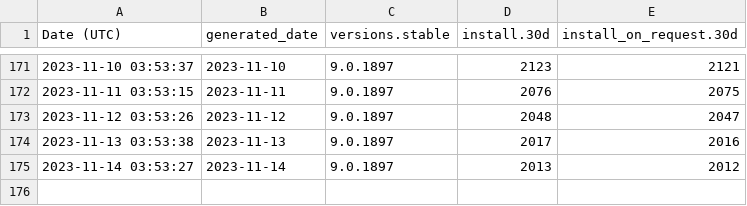
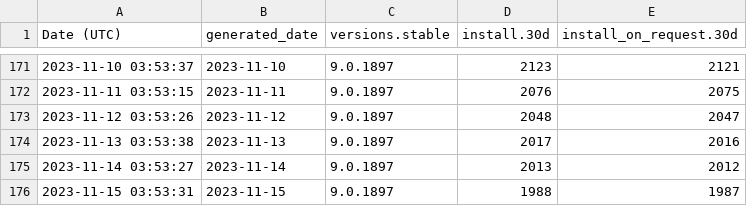
Before and after one commit to ychin/macvim-download-stats, a CSV file: homebrew/installs.csv, drawn as a sheet; only a part is shown, gaps mark what is left out; the diff names each change by its address in the sheet, - before the commit and + after, or states it on an @@ line.

```diff
--- a/homebrew/installs.csv
+++ b/homebrew/installs.csv
+row 176: 2023-11-15 03:53:31 | 2023-11-15 | 9.0.1897 | 1988 | 1987
```
Also changed, not shown: github_release/downloads/release-174.csv, github_release/downloads/release-177.csv, 33 other files.
